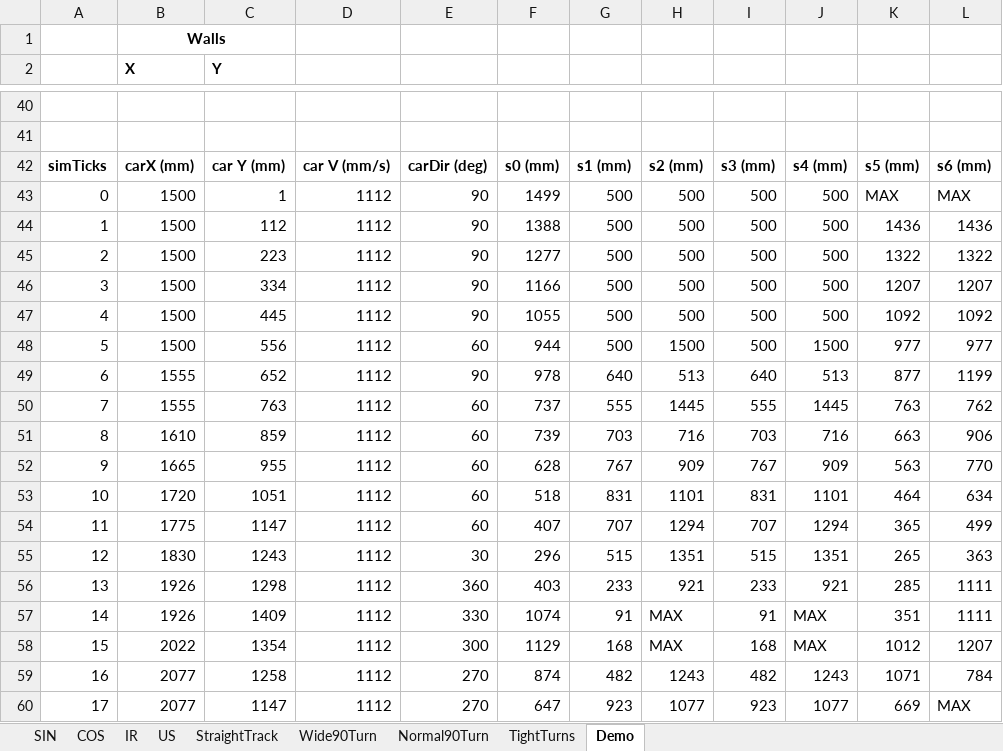
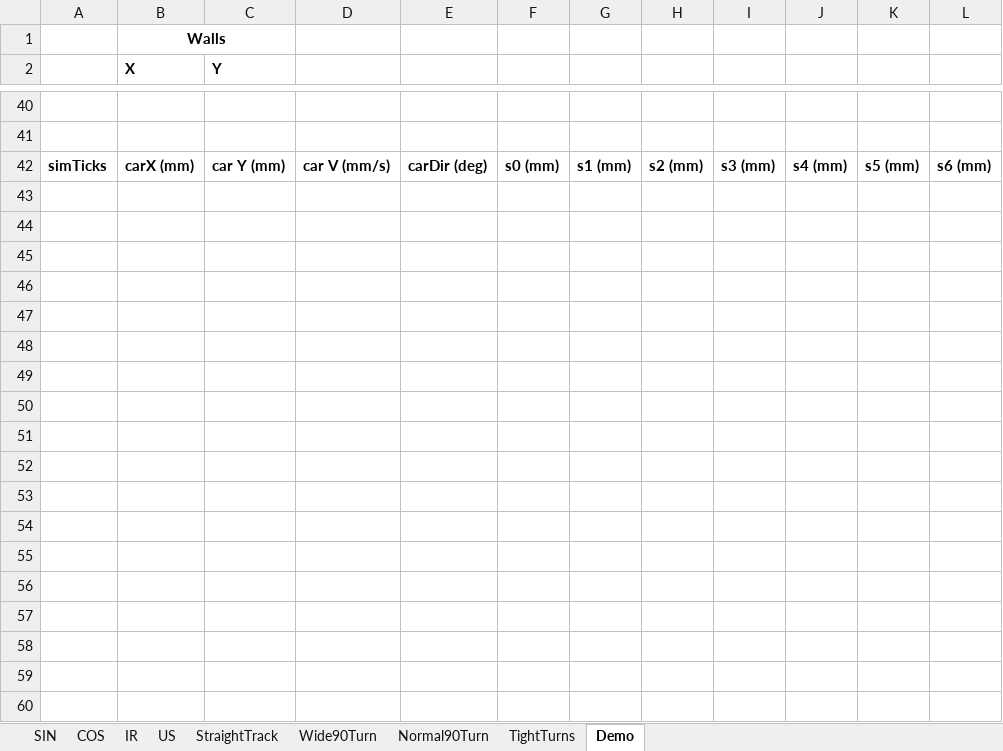
Before and after one commit to smasimore/HILRacecarTesting, an Excel workbook: HILLookupsAndTestResults.xlsx, sheet Demo, drawn as a sheet; only a part is shown, gaps mark what is left out; values as stored, in another font and other column widths than the file's, no borders; charts and pictures not drawn; the diff covers the shown part only; the diff names each change by its address in the sheet, - before the commit and + after, or states it on an @@ line.

```diff
--- a/HILLookupsAndTestResults.xlsx (sheet Demo)
+++ b/HILLookupsAndTestResults.xlsx (sheet Demo)
-row 43: 0 | 1500 | 1 | 1112 | 90 | 1499 | 500 | 500 | 500 | 500 | MAX | MAX
-row 44: 1 | 1500 | 112 | 1112 | 90 | 1388 | 500 | 500 | 500 | 500 | 1436 | 1436
-row 45: 2 | 1500 | 223 | 1112 | 90 | 1277 | 500 | 500 | 500 | 500 | 1322 | 1322
-row 46: 3 | 1500 | 334 | 1112 | 90 | 1166 | 500 | 500 | 500 | 500 | 1207 | 1207
-row 47: 4 | 1500 | 445 | 1112 | 90 | 1055 | 500 | 500 | 500 | 500 | 1092 | 1092
-row 48: 5 | 1500 | 556 | 1112 | 60 | 944 | 500 | 1500 | 500 | 1500 | 977 | 977
-row 49: 6 | 1555 | 652 | 1112 | 90 | 978 | 640 | 513 | 640 | 513 | 877 | 1199
-row 50: 7 | 1555 | 763 | 1112 | 60 | 737 | 555 | 1445 | 555 | 1445 | 763 | 762
-row 51: 8 | 1610 | 859 | 1112 | 60 | 739 | 703 | 716 | 703 | 716 | 663 | 906
-row 52: 9 | 1665 | 955 | 1112 | 60 | 628 | 767 | 909 | 767 | 909 | 563 | 770
-row 53: 10 | 1720 | 1051 | 1112 | 60 | 518 | 831 | 1101 | 831 | 1101 | 464 | 634
-row 54: 11 | 1775 | 1147 | 1112 | 60 | 407 | 707 | 1294 | 707 | 1294 | 365 | 499
-row 55: 12 | 1830 | 1243 | 1112 | 30 | 296 | 515 | 1351 | 515 | 1351 | 265 | 363
-row 56: 13 | 1926 | 1298 | 1112 | 360 | 403 | 233 | 921 | 233 | 921 | 285 | 1111
-row 57: 14 | 1926 | 1409 | 1112 | 330 | 1074 | 91 | MAX | 91 | MAX | 351 | 1111
-row 58: 15 | 2022 | 1354 | 1112 | 300 | 1129 | 168 | MAX | 168 | MAX | 1012 | 1207
-row 59: 16 | 2077 | 1258 | 1112 | 270 | 874 | 482 | 1243 | 482 | 1243 | 1071 | 784
-row 60: 17 | 2077 | 1147 | 1112 | 270 | 647 | 923 | 1077 | 923 | 1077 | 669 | MAX
```
Also changed, not shown: 5 removed rows elsewhere in this sheet, sheet TightTurns, sheet StraightTrack, sheet Wide90Turn, charts or pictures, 14 other files.
